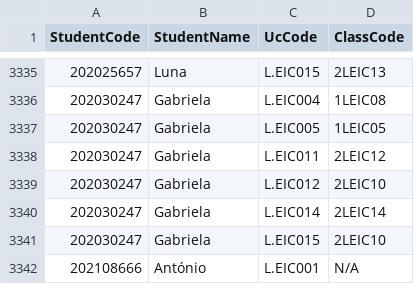
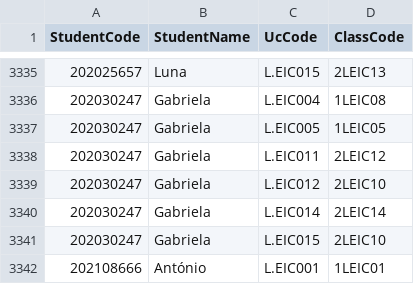
Before and after one commit to antoniocrego/projetoaed, a CSV file: students_classes_new.csv, drawn as a sheet; only a part is shown, gaps mark what is left out.

```diff
--- a/students_classes_new.csv
+++ b/students_classes_new.csv
@@ -3341,2 +3341,2 @@ StudentCode,StudentName,UcCode,ClassCode
 202030247,Gabriela,L.EIC015,2LEIC10
-202108666,António,L.EIC001,N/A
+202108666,António,L.EIC001,1LEIC01
```
Also changed, not shown: 13 other files.
